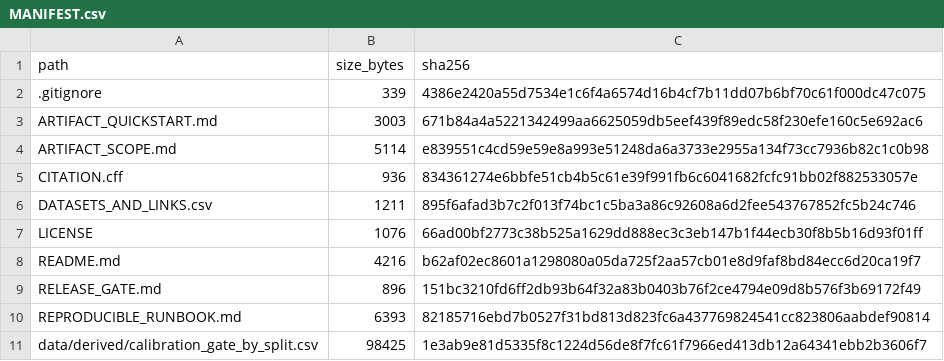
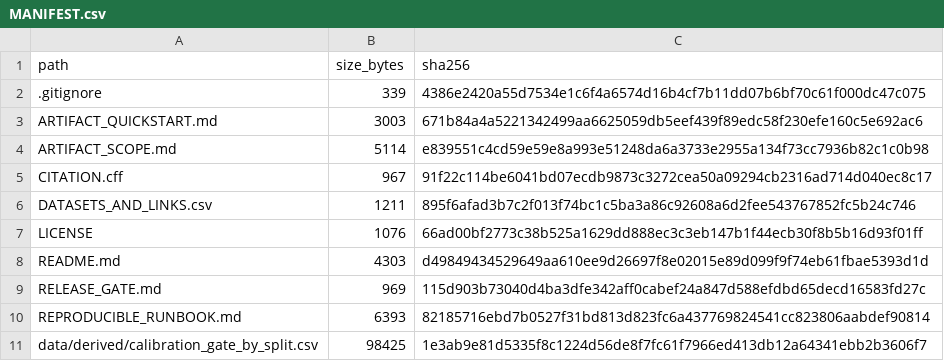
Before and after one commit to Johnsonlijian/ress-false-safe-eligibility, a CSV file: MANIFEST.csv, drawn as a sheet; only a part is shown.

```diff
--- a/MANIFEST.csv
+++ b/MANIFEST.csv
@@ -4,7 +4,7 @@ ARTIFACT_QUICKSTART.md,3003,671b84a4a5221342499aa6625059db5eef439f89edc58f230efe
 ARTIFACT_SCOPE.md,5114,e839551c4cd59e59e8a993e51248da6a3733e2955a134f73cc7936b82c1c0b98
-CITATION.cff,936,834361274e6bbfe51cb4b5c61e39f991fb6c6041682fcfc91bb02f882533057e
+CITATION.cff,967,91f22c114be6041bd07ecdb9873c3272cea50a09294cb2316ad714d040ec8c17
 DATASETS_AND_LINKS.csv,1211,895f6afad3b7c2f013f74bc1c5ba3a86c92608a6d2fee543767852fc5b24c746
 LICENSE,1076,66ad00bf2773c38b525a1629dd888ec3c3eb147b1f44ecb30f8b5b16d93f01ff
-README.md,4216,b62af02ec8601a1298080a05da725f2aa57cb01e8d9faf8bd84ecc6d20ca19f7
-RELEASE_GATE.md,896,151bc3210fd6ff2db93b64f32a83b0403b76f2ce4794e09d8b576f3b69172f49
+README.md,4303,d49849434529649aa610ee9d26697f8e02015e89d099f9f74eb61fbae5393d1d
+RELEASE_GATE.md,969,115d903b73040d4ba3dfe342aff0cabef24a847d588efdbd65decd16583fd27c
 REPRODUCIBLE_RUNBOOK.md,6393,82185716ebd7b0527f31bd813d823fc6a437769824541cc823806aabdef90814
```
Also changed, not shown: 3 other files.
